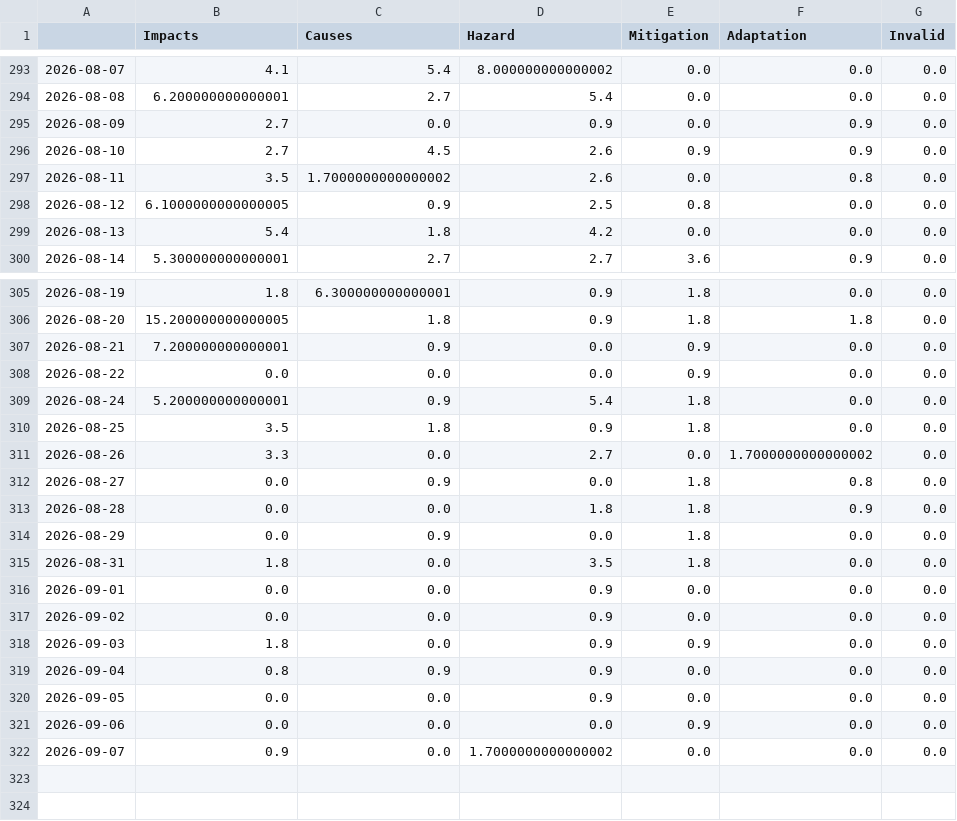
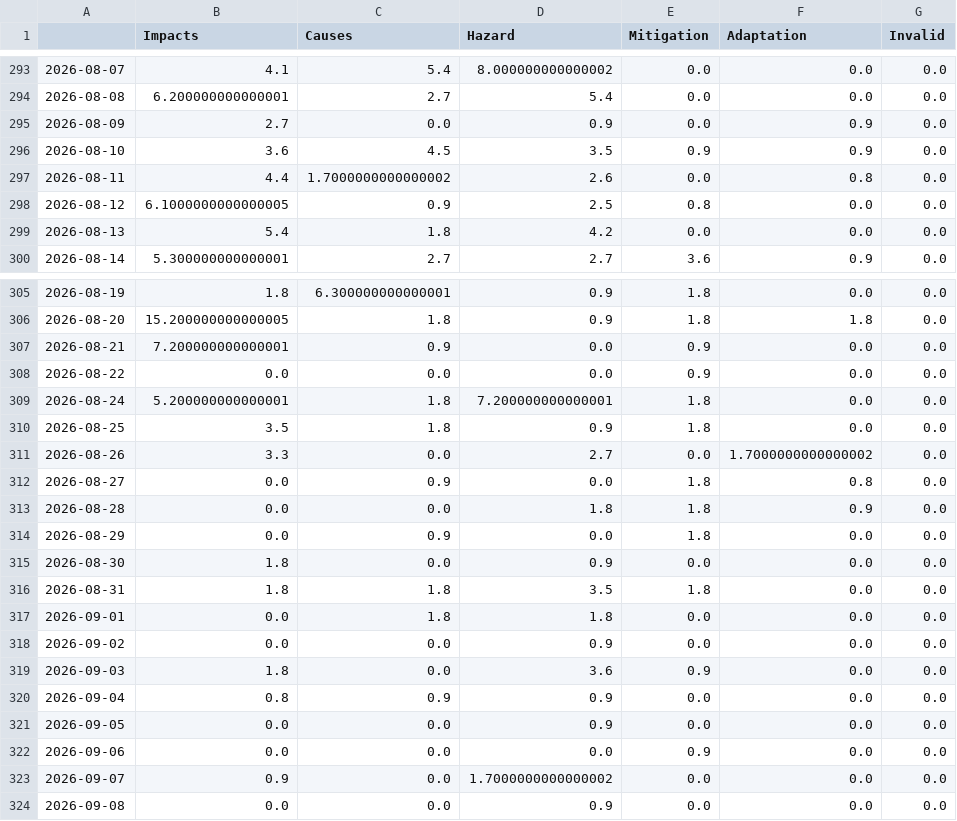
Before and after one commit to hannak555-news/heatIsComing, a CSV file: csv/topics_date.csv, drawn as a sheet; only a part is shown, gaps mark what is left out.

```diff
--- a/csv/topics_date.csv
+++ b/csv/topics_date.csv
@@ -295,4 +295,4 @@
 2026-08-09,2.7,0.0,0.9,0.0,0.9,0.0
-2026-08-10,2.7,4.5,2.6,0.9,0.9,0.0
-2026-08-11,3.5,1.7000000000000002,2.6,0.0,0.8,0.0
+2026-08-10,3.6,4.5,3.5,0.9,0.9,0.0
+2026-08-11,4.4,1.7000000000000002,2.6,0.0,0.8,0.0
 2026-08-12,6.1000000000000005,0.9,2.5,0.8,0.0,0.0
@@ -308,3 +308,3 @@
 2026-08-22,0.0,0.0,0.0,0.9,0.0,0.0
-2026-08-24,5.200000000000001,0.9,5.4,1.8,0.0,0.0
+2026-08-24,5.200000000000001,1.8,7.200000000000001,1.8,0.0,0.0
 2026-08-25,3.5,1.8,0.9,1.8,0.0,0.0
@@ -314,6 +314,7 @@
 2026-08-29,0.0,0.9,0.0,1.8,0.0,0.0
-2026-08-31,1.8,0.0,3.5,1.8,0.0,0.0
-2026-09-01,0.0,0.0,0.9,0.0,0.0,0.0
+2026-08-30,1.8,0.0,0.9,0.0,0.0,0.0
+2026-08-31,1.8,1.8,3.5,1.8,0.0,0.0
+2026-09-01,0.0,1.8,1.8,0.0,0.0,0.0
 2026-09-02,0.0,0.0,0.9,0.0,0.0,0.0
-2026-09-03,1.8,0.0,0.9,0.9,0.0,0.0
+2026-09-03,1.8,0.0,3.6,0.9,0.0,0.0
 2026-09-04,0.8,0.9,0.9,0.0,0.0,0.0
@@ -322 +323,2 @@
 2026-09-07,0.9,0.0,1.7000000000000002,0.0,0.0,0.0
+2026-09-08,0.0,0.0,0.9,0.0,0.0,0.0
```
Also changed, not shown: 4 other files.
